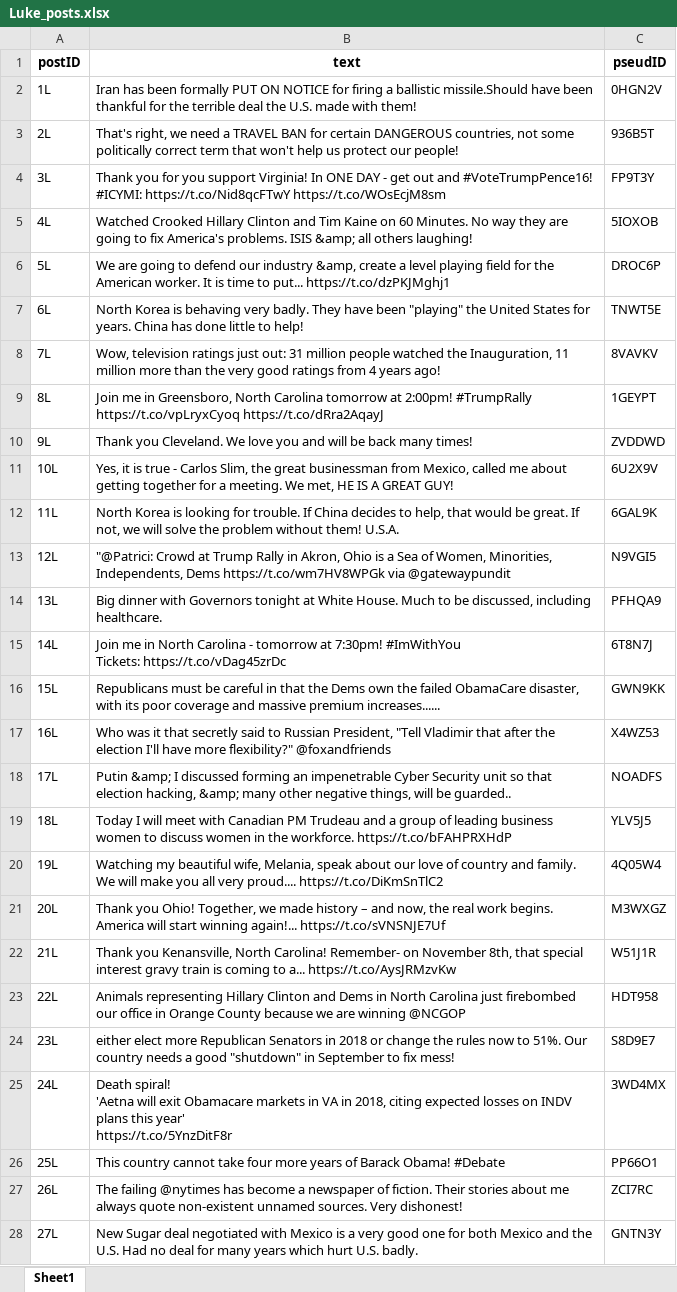
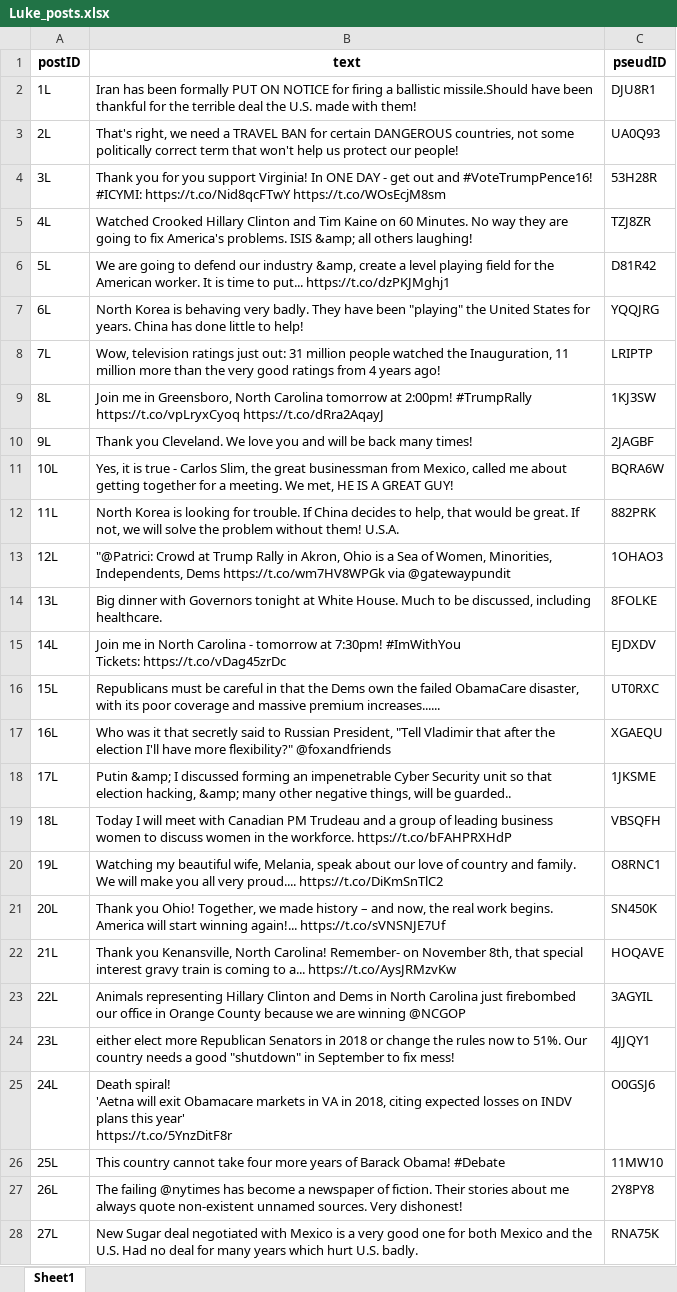
Before and after one commit to adashiyj/Scapegoat, an Excel workbook: Actual Coding/Luke_posts.xlsx, sheet Sheet1, drawn as a sheet; only a part is shown; values as stored, in another font and other column widths than the file's, no borders; the diff covers the shown part only; the diff names each change by its address in the sheet, - before the commit and + after, or states it on an @@ line.

```diff
--- a/Actual Coding/Luke_posts.xlsx (sheet Sheet1)
+++ b/Actual Coding/Luke_posts.xlsx (sheet Sheet1)
-C2 (pseudID): 0HGN2V
+C2 (pseudID): DJU8R1
-C3 (pseudID): 936B5T
+C3 (pseudID): UA0Q93
-C4 (pseudID): FP9T3Y
+C4 (pseudID): 53H28R
-C5 (pseudID): 5IOXOB
+C5 (pseudID): TZJ8ZR
-C6 (pseudID): DROC6P
+C6 (pseudID): D81R42
-C7 (pseudID): TNWT5E
+C7 (pseudID): YQQJRG
-C8 (pseudID): 8VAVKV
+C8 (pseudID): LRIPTP
-C9 (pseudID): 1GEYPT
+C9 (pseudID): 1KJ3SW
-C10 (pseudID): ZVDDWD
+C10 (pseudID): 2JAGBF
-C11 (pseudID): 6U2X9V
+C11 (pseudID): BQRA6W
-C12 (pseudID): 6GAL9K
+C12 (pseudID): 882PRK
-C13 (pseudID): N9VGI5
+C13 (pseudID): 1OHAO3
-C14 (pseudID): PFHQA9
+C14 (pseudID): 8FOLKE
-C15 (pseudID): 6T8N7J
+C15 (pseudID): EJDXDV
-C16 (pseudID): GWN9KK
+C16 (pseudID): UT0RXC
-C17 (pseudID): X4WZ53
+C17 (pseudID): XGAEQU
-C18 (pseudID): NOADFS
+C18 (pseudID): 1JKSME
-C19 (pseudID): YLV5J5
+C19 (pseudID): VBSQFH
-C20 (pseudID): 4Q05W4
+C20 (pseudID): O8RNC1
-C21 (pseudID): M3WXGZ
+C21 (pseudID): SN450K
-C22 (pseudID): W51J1R
+C22 (pseudID): HOQAVE
-C23 (pseudID): HDT958
+C23 (pseudID): 3AGYIL
-C24 (pseudID): S8D9E7
+C24 (pseudID): 4JJQY1
-C25 (pseudID): 3WD4MX
+C25 (pseudID): O0GSJ6
-C26 (pseudID): PP66O1
+C26 (pseudID): 11MW10
-C27 (pseudID): ZCI7RC
+C27 (pseudID): 2Y8PY8
-C28 (pseudID): GNTN3Y
+C28 (pseudID): RNA75K
```
Also changed, not shown: 273 edited cells elsewhere in this sheet, Actual Coding/Ada_posts.xlsx, Actual Coding/Francesco_posts.xlsx, 2 other files.
